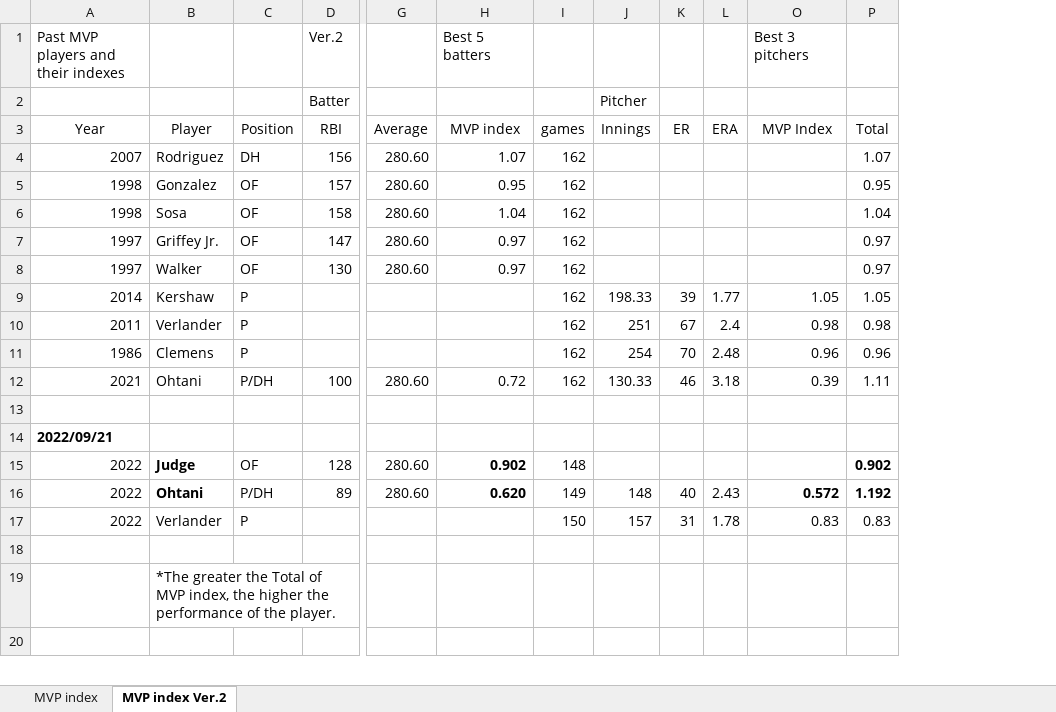
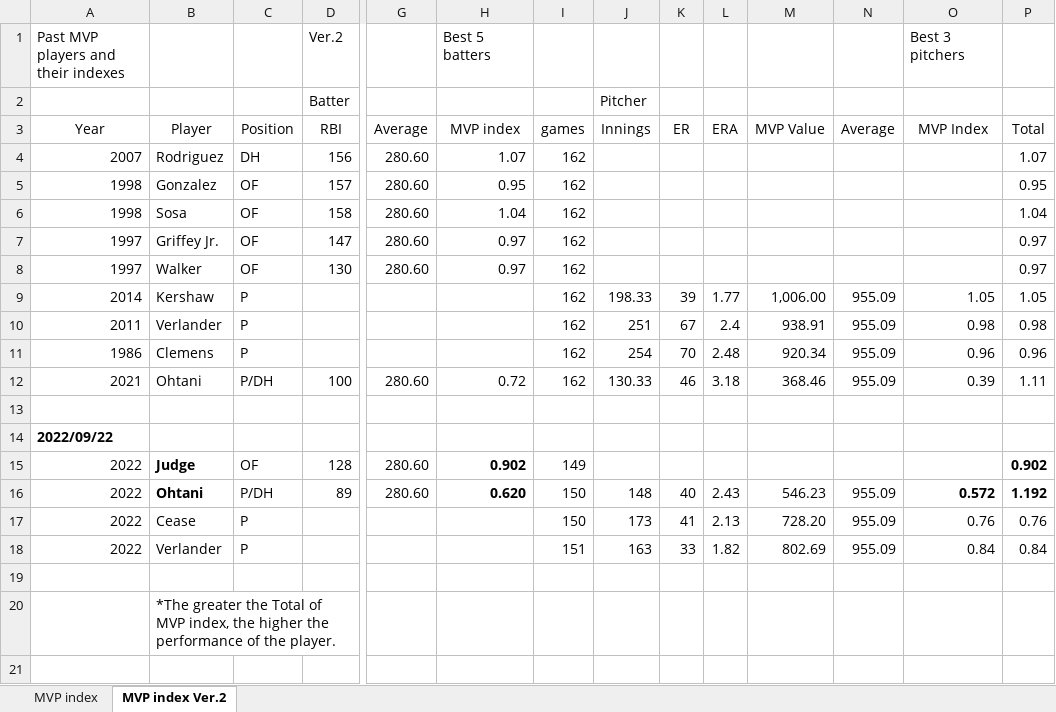
Before and after one commit to s-mineyama/MVPindex, an Excel workbook: MVPIndex.xlsx, sheet MVP index Ver.2, drawn as a sheet; only a part is shown, gaps mark what is left out; values as stored, in another font and other column widths than the file's, no borders; rows hold the shown columns only; the diff names each change by its address in the sheet, - before the commit and + after, or states it on an @@ line.

Commit message:
9/22

```diff
--- a/MVPIndex.xlsx (sheet MVP index Ver.2)
+++ b/MVPIndex.xlsx (sheet MVP index Ver.2)
@@ column M (MVP Value) unhidden, rows 9-17: 1,006.00 | 938.91 | 920.34 | 368.46 |  |  |  | 546.23 | 728.20 @@
@@ column N (Average) unhidden, rows 9-17: 955.09 | 955.09 | 955.09 | 955.09 |  |  |  | 955.09 | 955.09 @@
-A14 (Year): 2022/09/21
+A14 (Year): 2022/09/22
-I15 (games): 148
+I15 (games): 149
-I16 (games): 149
+I16 (games): 150
-B17 (Player): Verlander
+B17 (Player): Cease
-J17 (Innings): 157
+J17 (Innings): 173
-K17 (ER): 31
+K17 (ER): 41
-L17 (ERA): 1.78
+L17 (ERA): 2.13
-O17 (MVP Index): 0.83
+O17 (MVP Index): 0.76
-P17 (Total): 0.83
+P17 (Total): 0.76
+row 18: 2022 | Verlander | P |  |  |  | 151 | 163 | 33 | 1.82 | 802.69 | 955.09 | 0.84 | 0.84
```
Also changed, not shown: formulas that keep their value, hidden cells.
